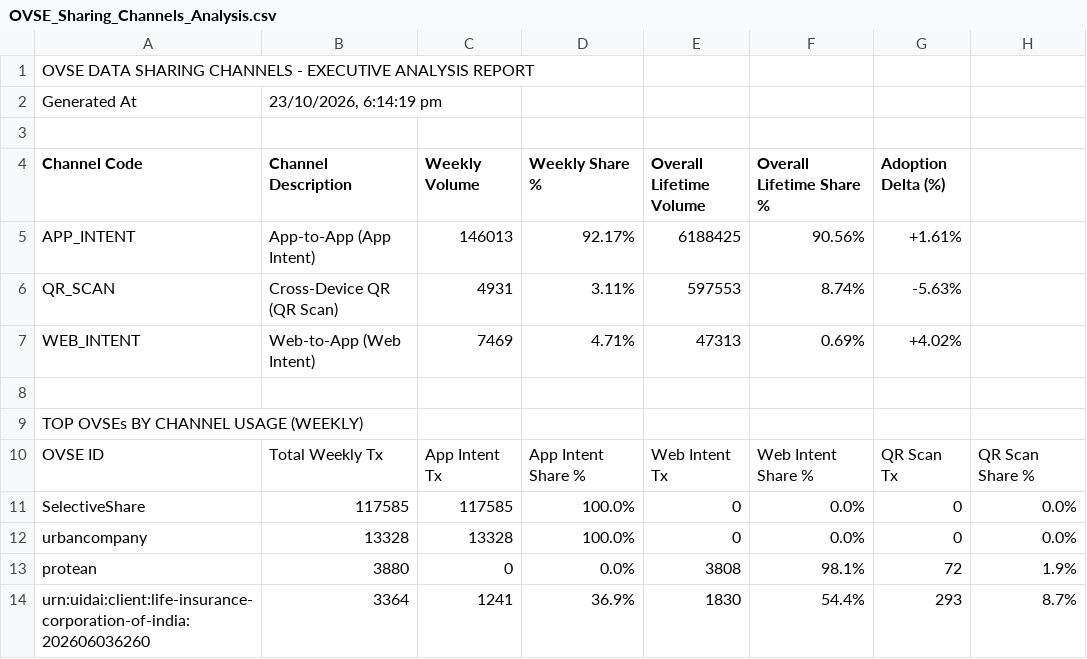
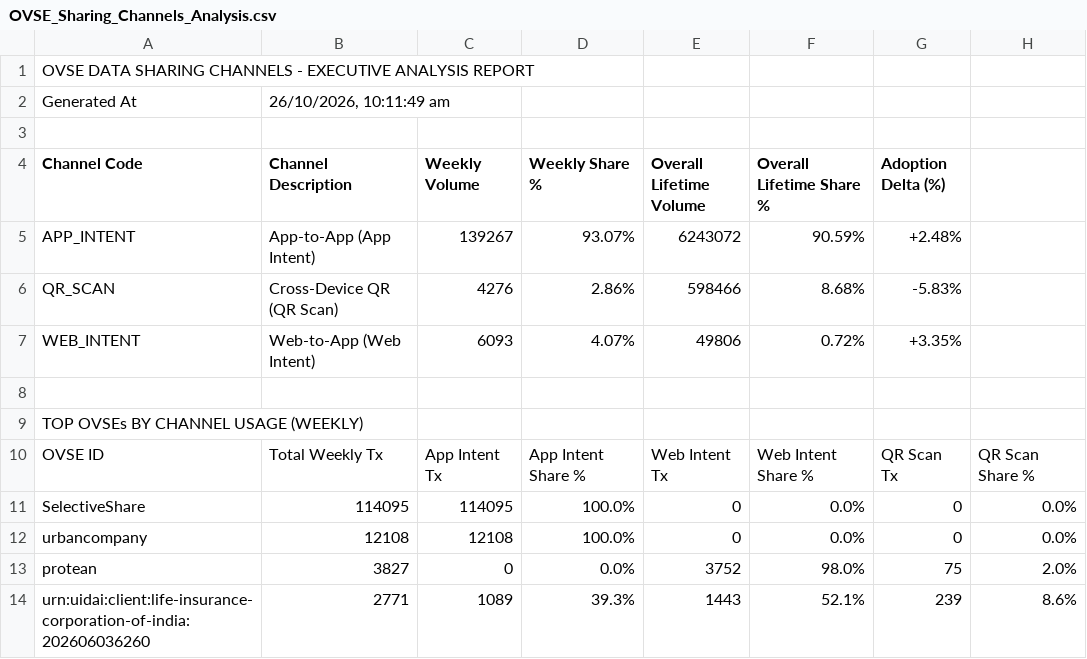
Before and after one commit to abee-narayan/OVSE-Dashboard, a CSV file: OVSE_Sharing_Channels_Analysis.csv, drawn as a sheet; only a part is shown; the diff covers the shown part only.

```diff
--- a/OVSE_Sharing_Channels_Analysis.csv
+++ b/OVSE_Sharing_Channels_Analysis.csv
@@ -1,8 +1,8 @@
 OVSE DATA SHARING CHANNELS - EXECUTIVE ANALYSIS REPORT
-Generated At,"23/10/2026, 6:14:19 pm"
+Generated At,"26/10/2026, 10:11:49 am"
 ,,,,,,
 Channel Code,Channel Description,Weekly Volume,Weekly Share %,Overall Lifetime Volume,Overall Lifetime Share %,Adoption Delta (%)
-APP_INTENT,App-to-App (App Intent),146013,92.17%,6188425,90.56%,+1.61%
-QR_SCAN,Cross-Device QR (QR Scan),4931,3.11%,597553,8.74%,-5.63%
-WEB_INTENT,Web-to-App (Web Intent),7469,4.71%,47313,0.69%,+4.02%
+APP_INTENT,App-to-App (App Intent),139267,93.07%,6243072,90.59%,+2.48%
+QR_SCAN,Cross-Device QR (QR Scan),4276,2.86%,598466,8.68%,-5.83%
+WEB_INTENT,Web-to-App (Web Intent),6093,4.07%,49806,0.72%,+3.35%
 ,,,,,,
@@ -10,5 +10,5 @@ TOP OVSEs BY CHANNEL USAGE (WEEKLY)
 OVSE ID,Total Weekly Tx,App Intent Tx,App Intent Share %,Web Intent Tx,Web Intent Share %,QR Scan Tx,QR Scan Share %
-SelectiveShare,117585,117585,100.0%,0,0.0%,0,0.0%
-urbancompany,13328,13328,100.0%,0,0.0%,0,0.0%
-protean,3880,0,0.0%,3808,98.1%,72,1.9%
-urn:uidai:client:life-insurance-corporation-of-india:202606036260,3364,1241,36.9%,1830,54.4%,293,8.7%
+SelectiveShare,114095,114095,100.0%,0,0.0%,0,0.0%
+urbancompany,12108,12108,100.0%,0,0.0%,0,0.0%
+protean,3827,0,0.0%,3752,98.0%,75,2.0%
+urn:uidai:client:life-insurance-corporation-of-india:202606036260,2771,1089,39.3%,1443,52.1%,239,8.6%
```
Also changed, not shown: 2 added rows, 2 removed rows and 44 edited cells elsewhere in this file, OVSE_Error_Code_Analysis.csv, OVSE_Executive_Summary_Report.csv, 6 other files.
